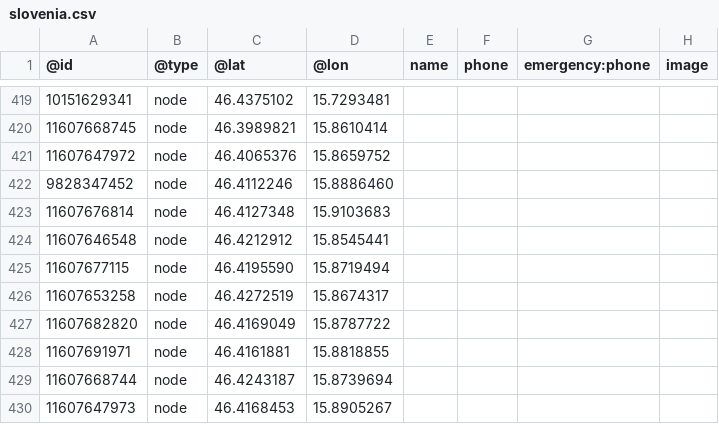
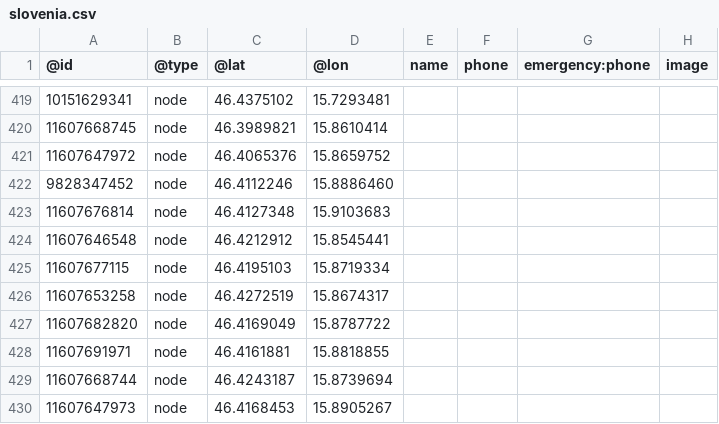
Before and after one commit to sledilnik/aed-data, a CSV file: sources/openstreetmap.org/slovenia.csv, drawn as a sheet; only a part is shown, gaps mark what is left out; the diff names each change by its address in the sheet, - before the commit and + after, or states it on an @@ line.

```diff
--- a/sources/openstreetmap.org/slovenia.csv
+++ b/sources/openstreetmap.org/slovenia.csv
-C425 (@lat): 46.4195590
+C425 (@lat): 46.4195103
-D425 (@lon): 15.8719494
+D425 (@lon): 15.8719334
```
